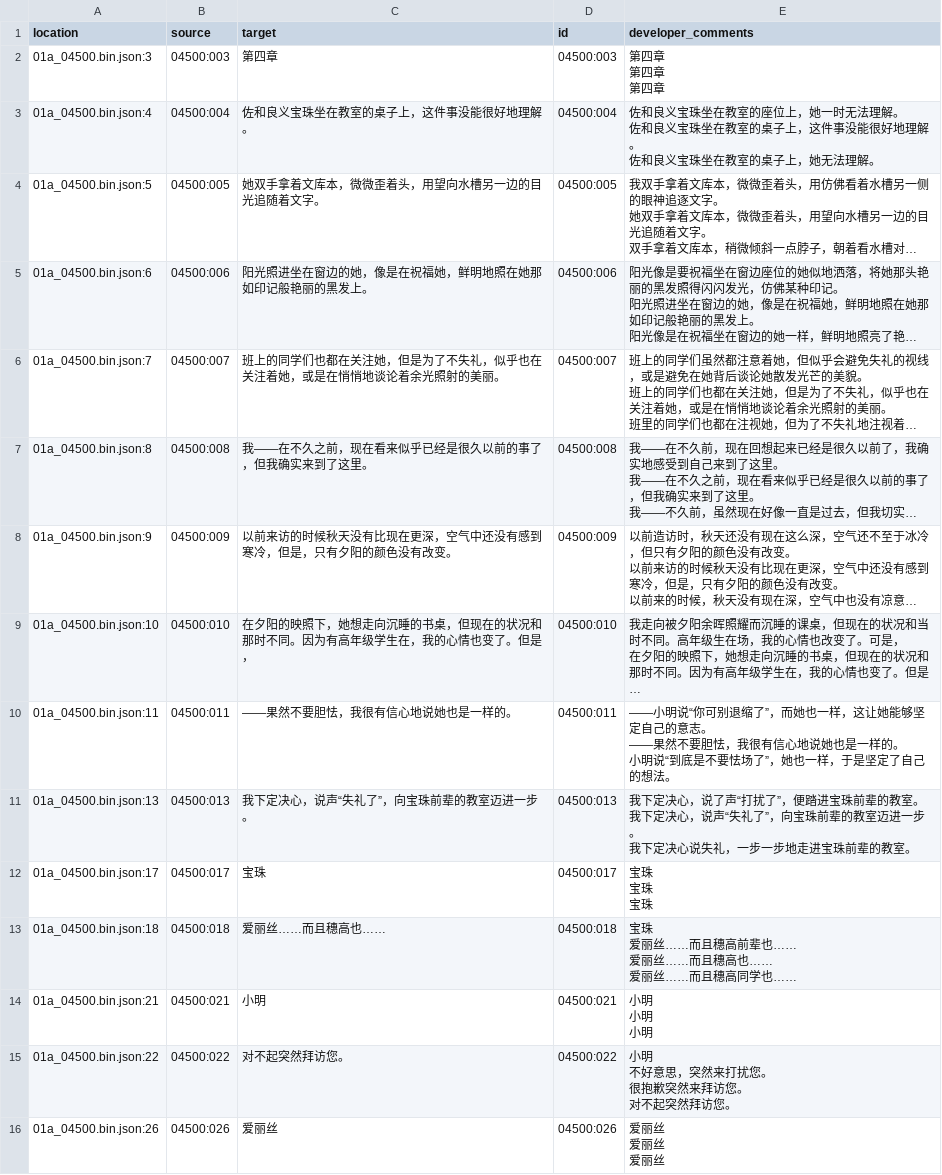
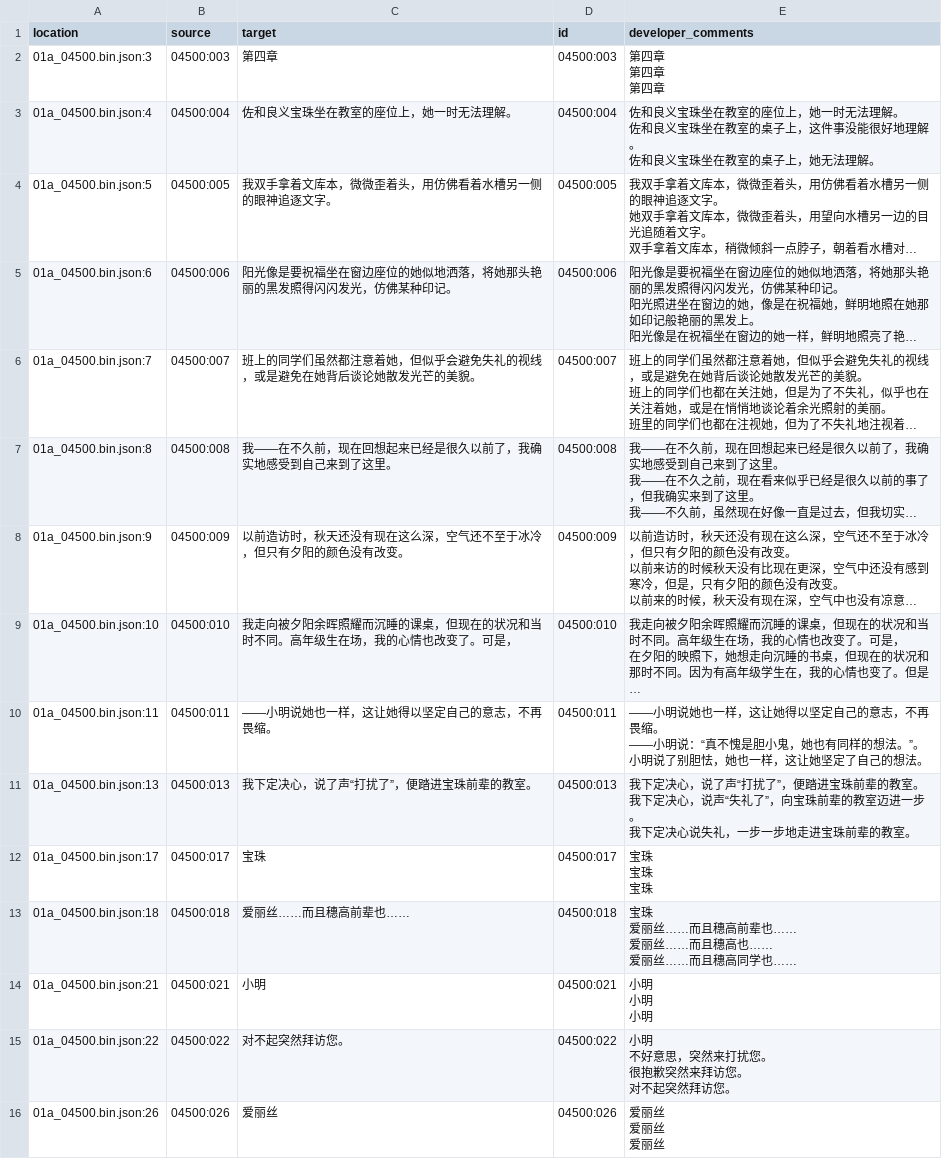
Before and after one commit to Xzonn/KandaAliceChsLocalization, a CSV file: zh_Hans/01a_04500.bin.csv, drawn as a sheet; only a part is shown; long unchanged cells end in …; ↵ is a line break in a cell; the diff covers the shown part only; the diff names each change by its address in the sheet, - before the commit and + after, or states it on an @@ line.

```diff
--- a/zh_Hans/01a_04500.bin.csv
+++ b/zh_Hans/01a_04500.bin.csv
-C3 (target): 佐和良义宝珠坐在教室的桌子上，这件事没能很好地理解。
+C3 (target): 佐和良义宝珠坐在教室的座位上，她一时无法理解。
-C4 (target): 她双手拿着文库本，微微歪着头，用望向水槽另一边的目光追随着文字。
+C4 (target): 我双手拿着文库本，微微歪着头，用仿佛看着水槽另一侧的眼神追逐文字。
-C5 (target): 阳光照进坐在窗边的她，像是在祝福她，鲜明地照在她那如印记般艳丽的黑发上。
+C5 (target): 阳光像是要祝福坐在窗边座位的她似地洒落，将她那头艳丽的黑发照得闪闪发光，仿佛某种印记。
-C6 (target): …的同学们也都在关注她，但是为了不失礼，似乎也在关注着她，或是在悄悄地谈论着余光照射的美丽。
+C6 (target): …的同学们虽然都注意着她，但似乎会避免失礼的视线，或是避免在她背后谈论她散发光芒的美貌。
-C7 (target): 我——在不久之前，现在看来似乎已经是很久以前的事了，但我确实来到了这里。
+C7 (target): 我——在不久前，现在回想起来已经是很久以前了，我确实地感受到自己来到了这里。
-C8 (target): 以前来访的时候秋天没有比现在更深，空气中还没有感到寒冷，但是，只有夕阳的颜色没有改变。
+C8 (target): 以前造访时，秋天还没有现在这么深，空气还不至于冰冷，但只有夕阳的颜色没有改变。
-C9 (target): 在夕阳的映照下，她想走向沉睡的书桌，但现在的状况和那时不同。因为有高年级学生在，我的心情也变了。但是，
+C9 (target): 我走向被夕阳余晖照耀而沉睡的课桌，但现在的状况和当时不同。高年级生在场，我的心情也改变了。可是，
-C10 (target): ——果然不要胆怯，我很有信心地说她也是一样的。
+C10 (target): ——小明说她也一样，这让她得以坚定自己的意志，不再畏缩。
-E10 (developer_comments): ——小明说“你可别退缩了”，而她也一样，这让她能够坚定自己的意志。 ↵ ——果然不要胆怯，我很有信心地说她也是一样的。 ↵ 小明说“到底是不要怯场了”，她也一样，于是坚定了自…
+E10 (developer_comments): ——小明说她也一样，这让她得以坚定自己的意志，不再畏缩。 ↵ ——小明说：“真不愧是胆小鬼，她也有同样的想法。”。 ↵ 小明说了别胆怯，她也一样，这让她坚定了自…
-C11 (target): 我下定决心，说声“失礼了”，向宝珠前辈的教室迈进一步。
+C11 (target): 我下定决心，说了声“打扰了”，便踏进宝珠前辈的教室。
-C13 (target): 爱丽丝……而且穗高也……
+C13 (target): 爱丽丝……而且穗高前辈也……
```
Also changed, not shown: 119 edited cells elsewhere in this file, zh_Hans/01a_02200.bin.csv, zh_Hans/01a_02600.bin.csv, 33 other files.
